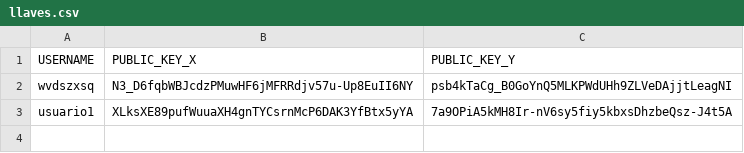
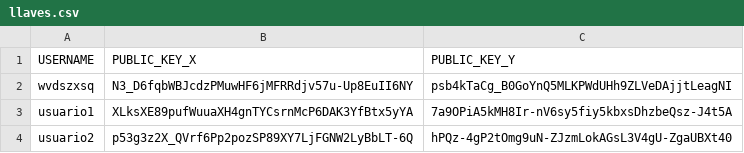
Before and after one commit to JorgeD13/Public_Keys, a CSV file: llaves.csv, drawn as a sheet.

Commit message:
Adding a new line to the file.text file

```diff
--- a/llaves.csv
+++ b/llaves.csv
@@ -3 +3,2 @@ wvdszxsq,N3_D6fqbWBJcdzPMuwHF6jMFRRdjv57u-Up8EuII6NY,psb4kTaCg_B0GoYnQ5MLKPWdUHh
 usuario1,XLksXE89pufWuuaXH4gnTYCsrnMcP6DAK3YfBtx5yYA,7a9OPiA5kMH8Ir-nV6sy5fiy5kbxsDhzbeQsz-J4t5A
+usuario2,p53g3z2X_QVrf6Pp2pozSP89XY7LjFGNW2LyBbLT-6Q,hPQz-4gP2tOmg9uN-ZJzmLokAGsL3V4gU-ZgaUBXt40
```
